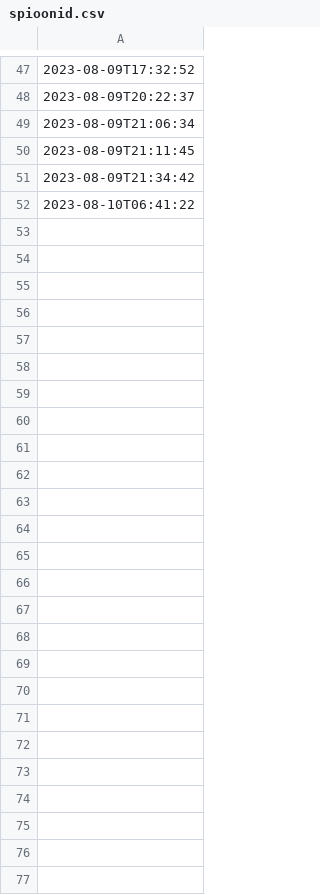
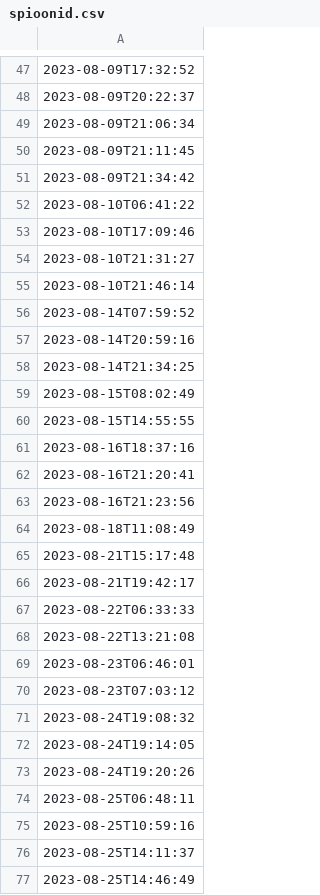
Before and after one commit to mart-mihkel/spioonid, a CSV file: andmed/spioonid.csv, drawn as a sheet; only a part is shown, gaps mark what is left out; the diff names each change by its address in the sheet, - before the commit and + after, or states it on an @@ line.

Commit message:
andmed

```diff
--- a/andmed/spioonid.csv
+++ b/andmed/spioonid.csv
+row 53: 2023-08-10T17:09:46
+row 54: 2023-08-10T21:31:27
+row 55: 2023-08-10T21:46:14
+row 56: 2023-08-14T07:59:52
+row 57: 2023-08-14T20:59:16
+row 58: 2023-08-14T21:34:25
+row 59: 2023-08-15T08:02:49
+row 60: 2023-08-15T14:55:55
+row 61: 2023-08-16T18:37:16
+row 62: 2023-08-16T21:20:41
+row 63: 2023-08-16T21:23:56
+row 64: 2023-08-18T11:08:49
+row 65: 2023-08-21T15:17:48
+row 66: 2023-08-21T19:42:17
+row 67: 2023-08-22T06:33:33
+row 68: 2023-08-22T13:21:08
+row 69: 2023-08-23T06:46:01
+row 70: 2023-08-23T07:03:12
+row 71: 2023-08-24T19:08:32
+row 72: 2023-08-24T19:14:05
+row 73: 2023-08-24T19:20:26
+row 74: 2023-08-25T06:48:11
+row 75: 2023-08-25T10:59:16
+row 76: 2023-08-25T14:11:37
+row 77: 2023-08-25T14:46:49
```
